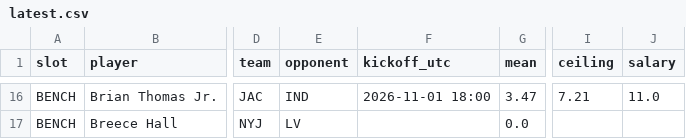
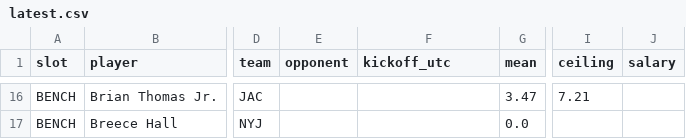
Before and after one commit to Dave356w/-nfl-top25-rankings, a CSV file: site/data/lineup/latest.csv, drawn as a sheet; only a part is shown, gaps mark what is left out; the diff covers the shown part only; the diff names each change by its address in the sheet, - before the commit and + after, or states it on an @@ line.

```diff
--- a/site/data/lineup/latest.csv
+++ b/site/data/lineup/latest.csv
-E16 (opponent): IND
+E16 (opponent): (empty)
-F16 (kickoff_utc): 2026-11-01 18:00
+F16 (kickoff_utc): (empty)
-J16 (salary): 11.0
+J16 (salary): (empty)
-E17 (opponent): LV
+E17 (opponent): (empty)
```
Also changed, not shown: 40 edited cells elsewhere in this file, site/data/lineup/history/2026-11-02.csv, 27 other files.
